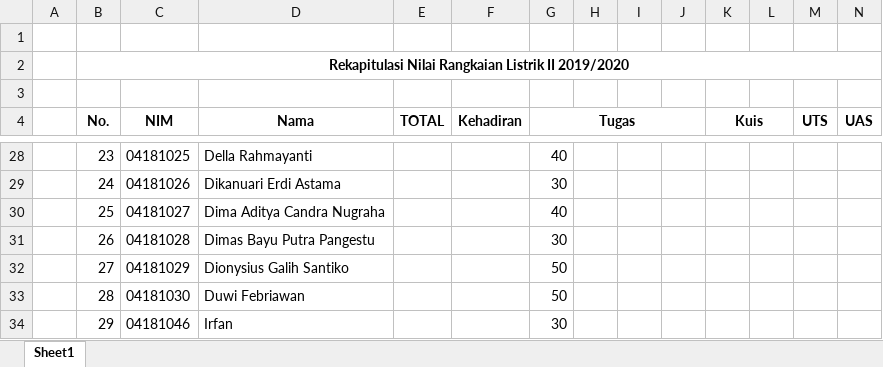
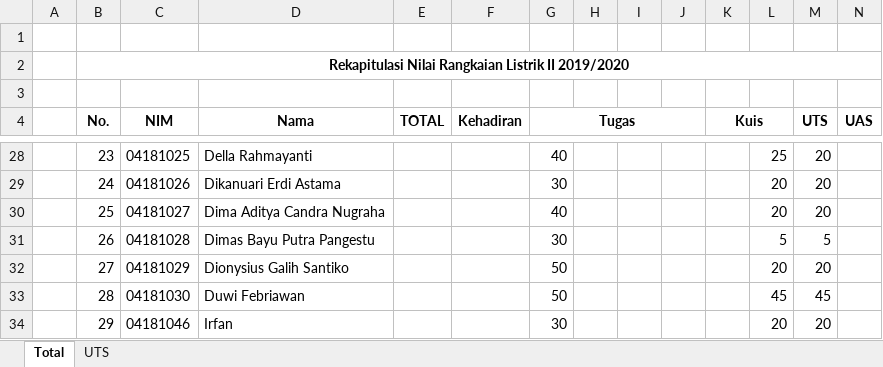
Before and after one commit to miftanurfarid/EL1207_rangkaian_listrik_2, an Excel workbook: nilai/Nilai RL 2 2019 - 2020.xlsx, sheet Total, drawn as a sheet; only a part is shown, gaps mark what is left out; values as stored, in another font and other column widths than the file's, no borders; the diff covers the shown part only; the diff names each change by its address in the sheet, - before the commit and + after, or states it on an @@ line.

```diff
--- a/nilai/Nilai RL 2 2019 - 2020.xlsx (sheet Total)
+++ b/nilai/Nilai RL 2 2019 - 2020.xlsx (sheet Total)
-sheet tab: Sheet1
+sheet tab: Total
+sheet tab: UTS
-L28: (empty)
+L28: 25
-M28:M30 (UTS): (empty)
+M28:M30 (UTS): 20
-L29:L30: (empty)
+L29:L30: 20
-L31: (empty)
+L31: 5
-M31 (UTS): (empty)
+M31 (UTS): 5
-L32: (empty)
+L32: 20
-M32 (UTS): (empty)
+M32 (UTS): 20
-L33: (empty)
+L33: 45
-M33 (UTS): (empty)
+M33 (UTS): 45
-L34: (empty)
+L34: 20
-M34 (UTS): (empty)
+M34 (UTS): 20
```
Also changed, not shown: 43 edited cells elsewhere in this sheet.
